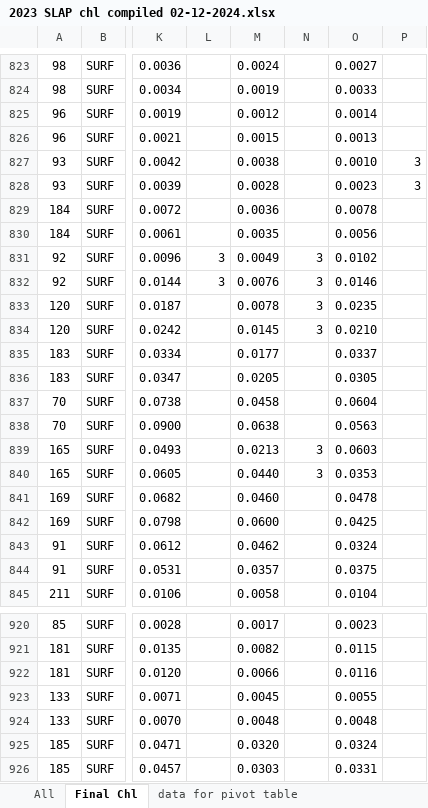
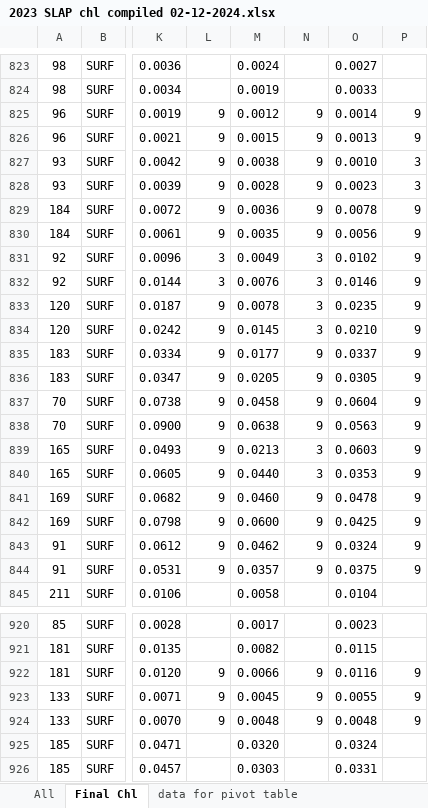
Before and after one commit to richardson-david/MULimnology_reservoirProfileQAQC, an Excel workbook: 08_ParameterMasterSheets/2023_ParameterMasterSheets/2023 SLAP chl compiled 02-12-2024.xlsx, sheet Final Chl, drawn as a sheet; only a part is shown, gaps mark what is left out; values as stored, in another font and other column widths than the file's, no borders; the diff covers the shown part only; the diff names each change by its address in the sheet, - before the commit and + after, or states it on an @@ line.

```diff
--- a/08_ParameterMasterSheets/2023_ParameterMasterSheets/2023 SLAP chl compiled 02-12-2024.xlsx (sheet Final Chl)
+++ b/08_ParameterMasterSheets/2023_ParameterMasterSheets/2023 SLAP chl compiled 02-12-2024.xlsx (sheet Final Chl)
-L825:L830: (empty)
+L825:L830: 9
-N825:N830: (empty)
+N825:N830: 9
-P825:P826: (empty)
+P825:P826: 9
-P829:P844: (empty)
+P829:P844: 9
-L833:L844: (empty)
+L833:L844: 9
-N835:N838: (empty)
+N835:N838: 9
-N841:N844: (empty)
+N841:N844: 9
-L922:L924: (empty)
+L922:L924: 9
-N922:N924: (empty)
+N922:N924: 9
-P922:P924: (empty)
+P922:P924: 9
```
Also changed, not shown: 91 edited cells elsewhere in this sheet, 08_ParameterMasterSheets/2023_ParameterMasterSheets/Master Spreadsheet Filter_Log_Sheet 2023.xlsx, 08_ParameterMasterSheets/2023_ParameterMasterSheets/TSS SLAP 2023 masterfile 02-09-2024.xlsx, 3 other files.
